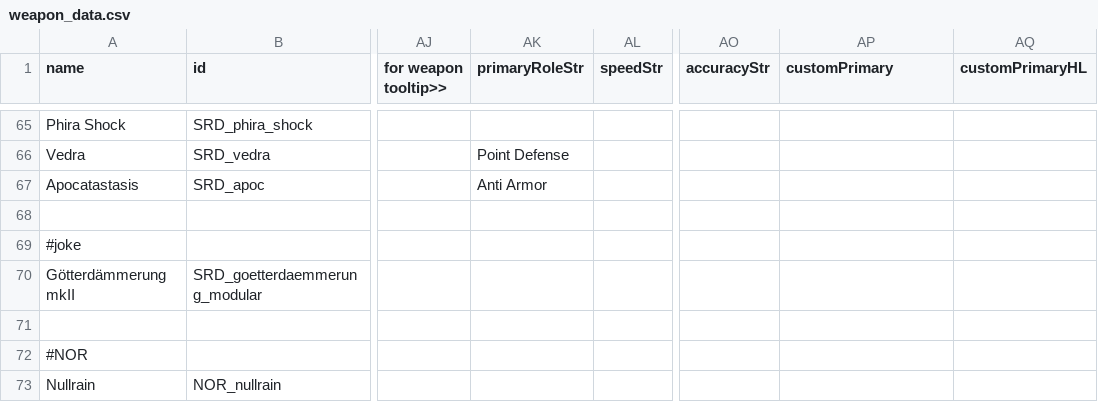
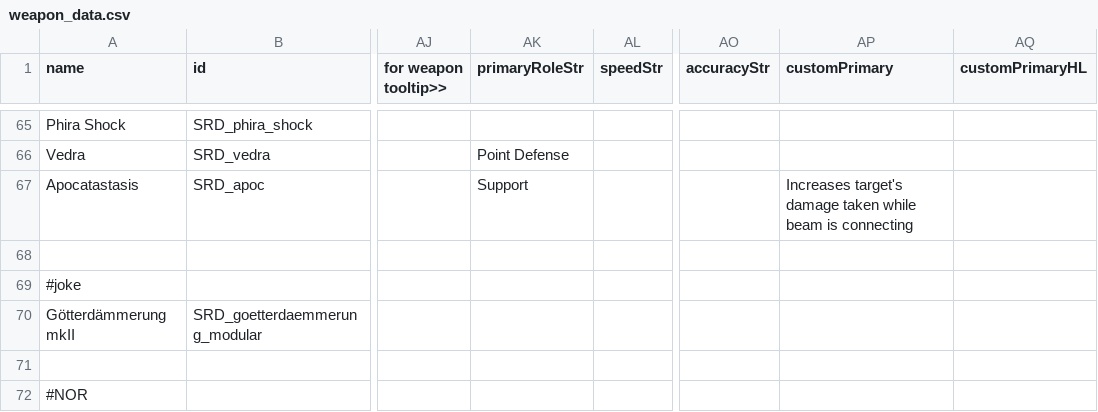
Before and after one commit to niatahl/sylphon, a CSV file: data/weapons/weapon_data.csv, drawn as a sheet; only a part is shown, gaps mark what is left out; the shorter side is filled out with more unchanged rows; the diff names each change by its address in the sheet, - before the commit and + after, or states it on an @@ line.

```diff
--- a/data/weapons/weapon_data.csv
+++ b/data/weapons/weapon_data.csv
-AK67 (primaryRoleStr): Anti Armor
+AK67 (primaryRoleStr): Support
-AP67 (customPrimary): (empty)
+AP67 (customPrimary): Increases target's damage taken while beam is connecting
```
Also changed, not shown: data/hullmods/hull_mods.csv, data/hulls/ship_data.csv, 7 other files.
